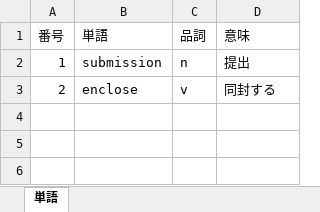
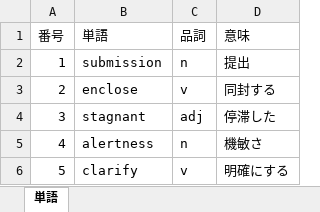
Before and after one commit to Shinichi0713/english-study, an Excel workbook: words.xlsx, sheet 単語, drawn as a sheet; values as stored, in another font and other column widths than the file's, no borders; the diff names each change by its address in the sheet, - before the commit and + after, or states it on an @@ line.

```diff
--- a/words.xlsx (sheet 単語)
+++ b/words.xlsx (sheet 単語)
+row 4: 3 | stagnant | adj | 停滞した
+row 5: 4 | alertness | n | 機敏さ
+row 6: 5 | clarify | v | 明確にする
```
Also changed, not shown: toeic-test-v4/trial1-v1.xlsx.
